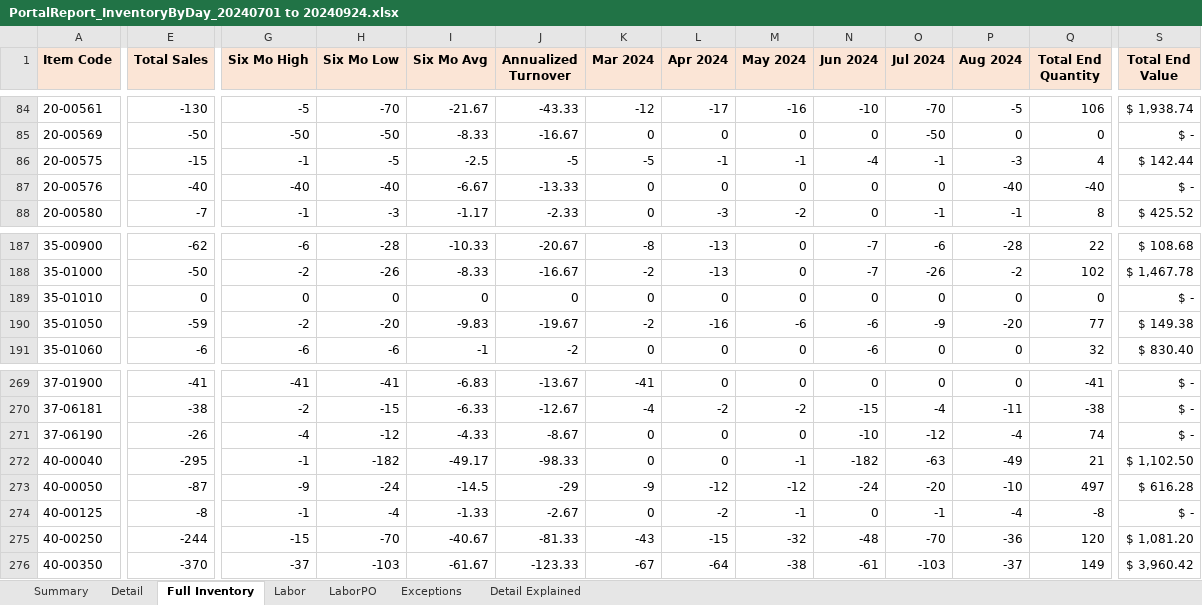
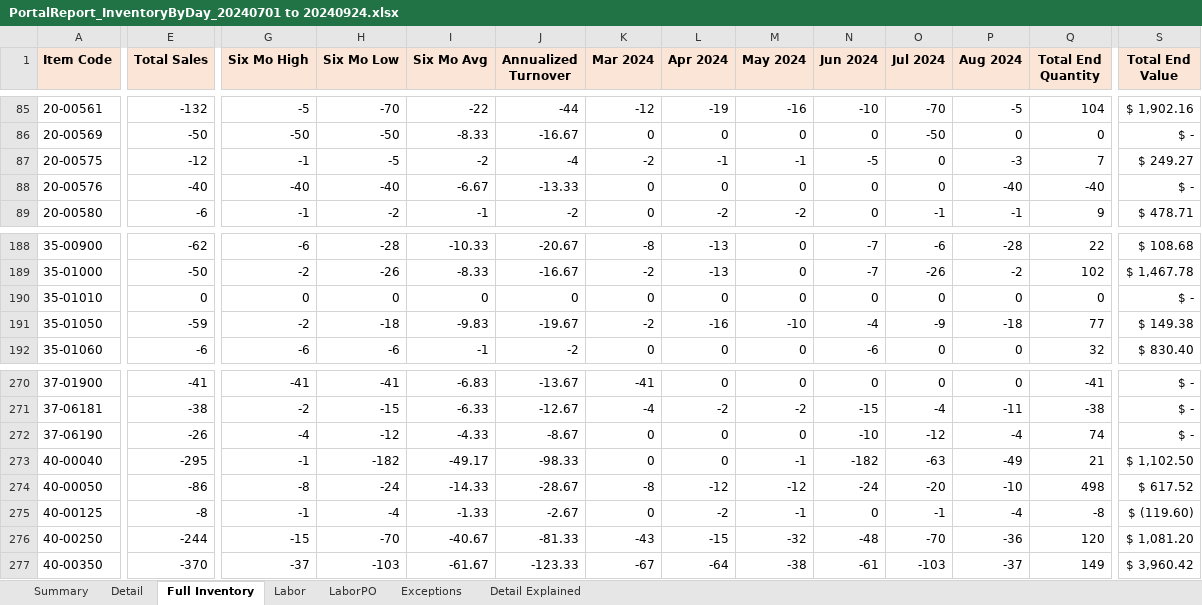
Before and after one commit to santangelov/lemlewolff, an Excel workbook: LW_Web/_Downloads/PortalReport_InventoryByDay_20240701 to 20240924.xlsx, sheet Full Inventory, drawn as a sheet; only a part is shown, gaps mark what is left out; values as stored, in another font and other column widths than the file's, no borders; conditional formats not drawn; 1 other sheet too large or unreadable and not compared; addresses are those after the commit; the diff covers the shown part only; the diff names each change by its address in the sheet, - before the commit and + after, or states it on an @@ line.

```diff
--- a/LW_Web/_Downloads/PortalReport_InventoryByDay_20240701 to 20240924.xlsx (sheet Full Inventory)
+++ b/LW_Web/_Downloads/PortalReport_InventoryByDay_20240701 to 20240924.xlsx (sheet Full Inventory)
-E85 (Total Sales): -130
+E85 (Total Sales): -132
-I85 (Six Mo Avg): -21.67
+I85 (Six Mo Avg): -22
-J85 (Annualized Turnover): -43.33
+J85 (Annualized Turnover): -44
-L85 (Apr 2024): -17
+L85 (Apr 2024): -19
-Q85 (Total End Quantity): 106
+Q85 (Total End Quantity): 104
-S85 (Total End Value): $ 1,938.74
+S85 (Total End Value): $ 1,902.16
-E87 (Total Sales): -15
+E87 (Total Sales): -12
-I87 (Six Mo Avg): -2.5
+I87 (Six Mo Avg): -2
-J87 (Annualized Turnover): -5
+J87 (Annualized Turnover): -4
-K87 (Mar 2024): -5
+K87 (Mar 2024): -2
-N87 (Jun 2024): -4
+N87 (Jun 2024): -5
-O87 (Jul 2024): -1
+O87 (Jul 2024): 0
-Q87 (Total End Quantity): 4
+Q87 (Total End Quantity): 7
-S87 (Total End Value): $ 142.44
+S87 (Total End Value): $ 249.27
-E89 (Total Sales): -7
+E89 (Total Sales): -6
-H89 (Six Mo Low): -3
+H89 (Six Mo Low): -2
-I89 (Six Mo Avg): -1.17
+I89 (Six Mo Avg): -1
-J89 (Annualized Turnover): -2.33
+J89 (Annualized Turnover): -2
-L89 (Apr 2024): -3
+L89 (Apr 2024): -2
-Q89 (Total End Quantity): 8
+Q89 (Total End Quantity): 9
-S89 (Total End Value): $ 425.52
+S89 (Total End Value): $ 478.71
-H191 (Six Mo Low): -20
+H191 (Six Mo Low): -18
-M191 (May 2024): -6
+M191 (May 2024): -10
-N191 (Jun 2024): -6
+N191 (Jun 2024): -4
-P191 (Aug 2024): -20
+P191 (Aug 2024): -18
-E274 (Total Sales): -87
+E274 (Total Sales): -86
-G274 (Six Mo High): -9
+G274 (Six Mo High): -8
-I274 (Six Mo Avg): -14.5
+I274 (Six Mo Avg): -14.33
-J274 (Annualized Turnover): -29
+J274 (Annualized Turnover): -28.67
-K274 (Mar 2024): -9
+K274 (Mar 2024): -8
-Q274 (Total End Quantity): 497
+Q274 (Total End Quantity): 498
-S274 (Total End Value): $ 616.28
+S274 (Total End Value): $ 617.52
-S275 (Total End Value): $ -
+S275 (Total End Value): $ (119.60)
```
Also changed, not shown: 1 added row and 1412 edited cells elsewhere in this sheet, sheet LaborPO, sheet Summary, sheet Labor, LW_Web/_Templates/_Template - VacancyCoverSheet.xlsx, 30 other files.
